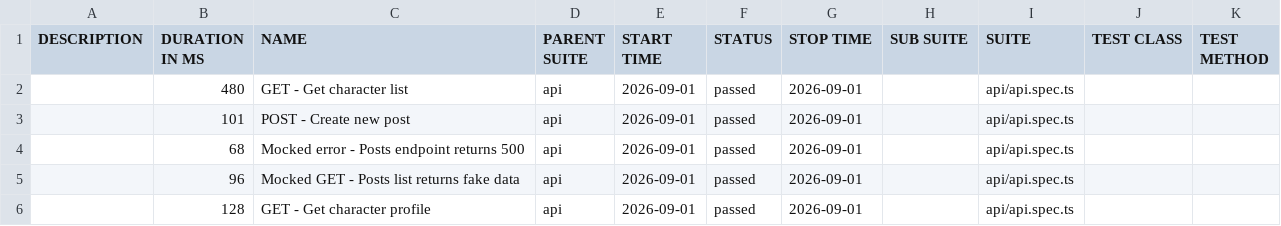
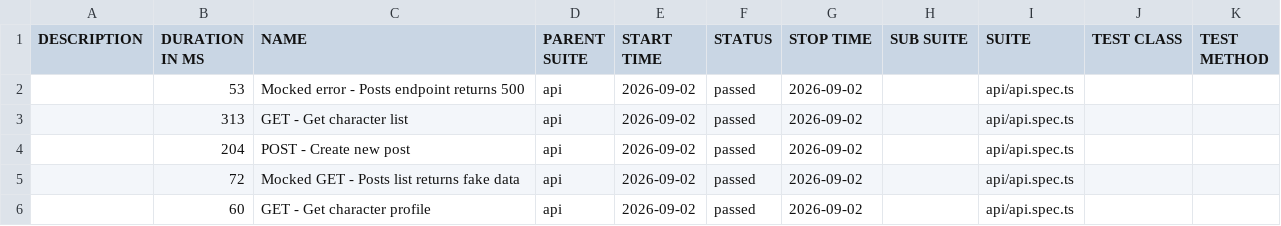
Before and after one commit to matiastartara/sauce-playwright, a CSV file: api/data/suites.csv, drawn as a sheet.

```diff
--- a/api/data/suites.csv
+++ b/api/data/suites.csv
@@ -1,6 +1,6 @@
 "DESCRIPTION","DURATION IN MS","NAME","PARENT SUITE","START TIME","STATUS","STOP TIME","SUB SUITE","SUITE","TEST CLASS","TEST METHOD"
-"","480","GET - Get character list","api","2026-09-01","passed","2026-09-01","","api/api.spec.ts","",""
-"","101","POST - Create new post","api","2026-09-01","passed","2026-09-01","","api/api.spec.ts","",""
-"","68","Mocked error - Posts endpoint returns 500","api","2026-09-01","passed","2026-09-01","","api/api.spec.ts","",""
-"","96","Mocked GET - Posts list returns fake data","api","2026-09-01","passed","2026-09-01","","api/api.spec.ts","",""
-"","128","GET - Get character profile","api","2026-09-01","passed","2026-09-01","","api/api.spec.ts","",""
+"","53","Mocked error - Posts endpoint returns 500","api","2026-09-02","passed","2026-09-02","","api/api.spec.ts","",""
+"","313","GET - Get character list","api","2026-09-02","passed","2026-09-02","","api/api.spec.ts","",""
+"","204","POST - Create new post","api","2026-09-02","passed","2026-09-02","","api/api.spec.ts","",""
+"","72","Mocked GET - Posts list returns fake data","api","2026-09-02","passed","2026-09-02","","api/api.spec.ts","",""
+"","60","GET - Get character profile","api","2026-09-02","passed","2026-09-02","","api/api.spec.ts","",""
```
Also changed, not shown: 27 other files.
